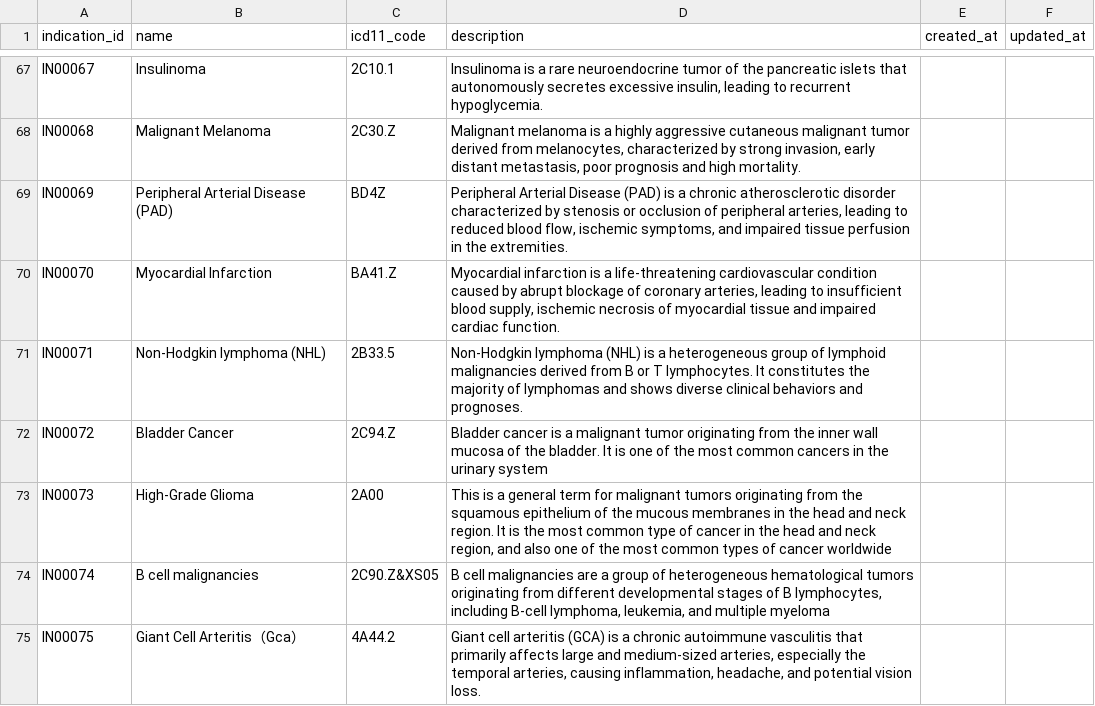
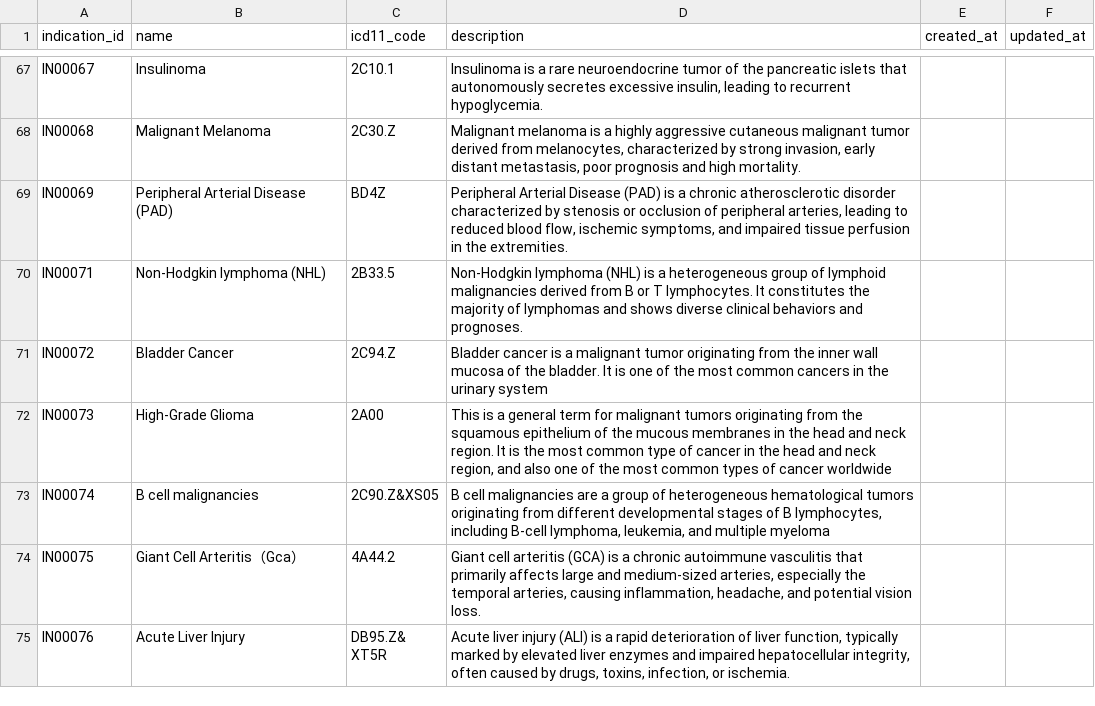
Before and after one commit to crushh/drug, a CSV file: csv_templates_normalized/indication.csv, drawn as a sheet; only a part is shown, gaps mark what is left out; the shorter side is filled out with more unchanged rows; the diff names each change by its address in the sheet, - before the commit and + after, or states it on an @@ line.

```diff
--- a/csv_templates_normalized/indication.csv
+++ b/csv_templates_normalized/indication.csv
-row 70: IN00070 | Myocardial Infarction | BA41.Z | Myocardial infarction is a life-threatening cardiovascular condition caused by abrupt blockage of coronary arteries, leading to insufficient blood supply, ischemic necrosis of myocardial tissue and impaired cardiac function.
```
Also changed, not shown: csv_templates_normalized/chemical_affinity.csv, csv_templates_normalized/drug_indication.csv, 4 other files.
